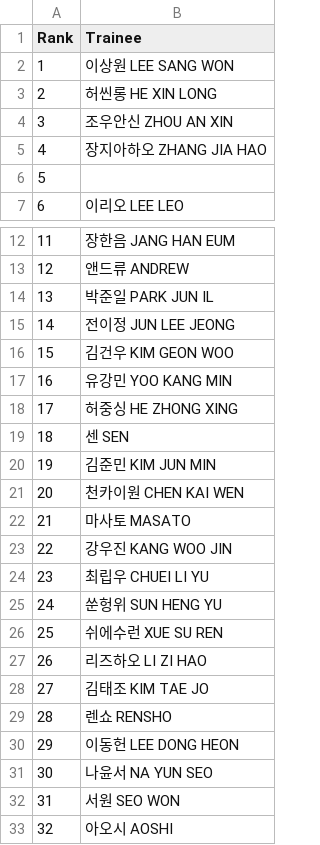
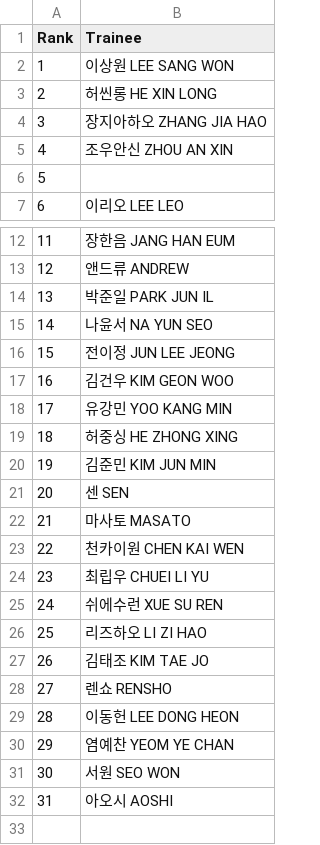
Before and after one commit to b2p-analysis/fancams, a CSV file: data/all_trainees_min.csv, drawn as a sheet; only a part is shown, gaps mark what is left out; removed rows and columns are numbered as before the commit, all else as after; the diff names each change by its address in the sheet, - before the commit and + after, or states it on an @@ line.

```diff
--- a/data/all_trainees_min.csv
+++ b/data/all_trainees_min.csv
@@ row 5 moved to row 4: 3 @@
@@ column A (Rank) renumbered from row 5 down @@
+row 15: 14 | 나윤서 NA YUN SEO
-row 23: 22 | 강우진 KANG WOO JIN
-row 25: 24 | 쑨헝위 SUN HENG YU
-B30 (Trainee): 나윤서 NA YUN SEO
+B30 (Trainee): 염예찬 YEOM YE CHAN
```
Also changed, not shown: data/top8_comments.csv, data/top8_likes.csv, 5 other files.
